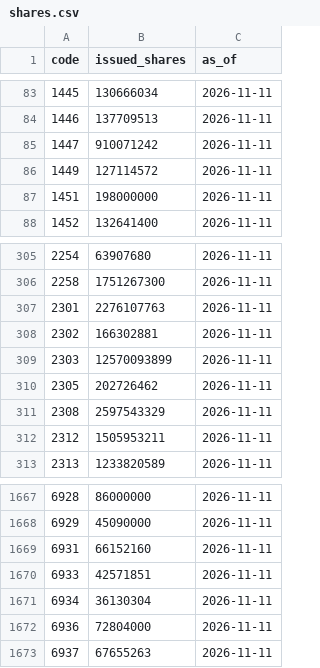
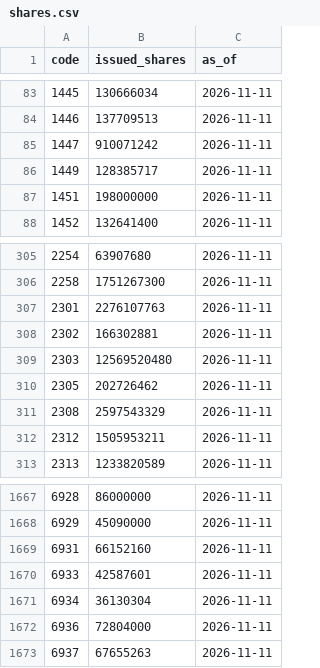
Before and after one commit to PoHsuanChou/tw-market-scanner, a CSV file: history/shares.csv, drawn as a sheet; only a part is shown, gaps mark what is left out.

```diff
--- a/history/shares.csv
+++ b/history/shares.csv
@@ -85,3 +85,3 @@ code,issued_shares,as_of
 1447,910071242,2026-11-11
-1449,127114572,2026-11-11
+1449,128385717,2026-11-11
 1451,198000000,2026-11-11
@@ -308,3 +308,3 @@ code,issued_shares,as_of
 2302,166302881,2026-11-11
-2303,12570093899,2026-11-11
+2303,12569520480,2026-11-11
 2305,202726462,2026-11-11
@@ -1669,3 +1669,3 @@ code,issued_shares,as_of
 6931,66152160,2026-11-11
-6933,42571851,2026-11-11
+6933,42587601,2026-11-11
 6934,36130304,2026-11-11
```
Also changed, not shown: 13 other files.
